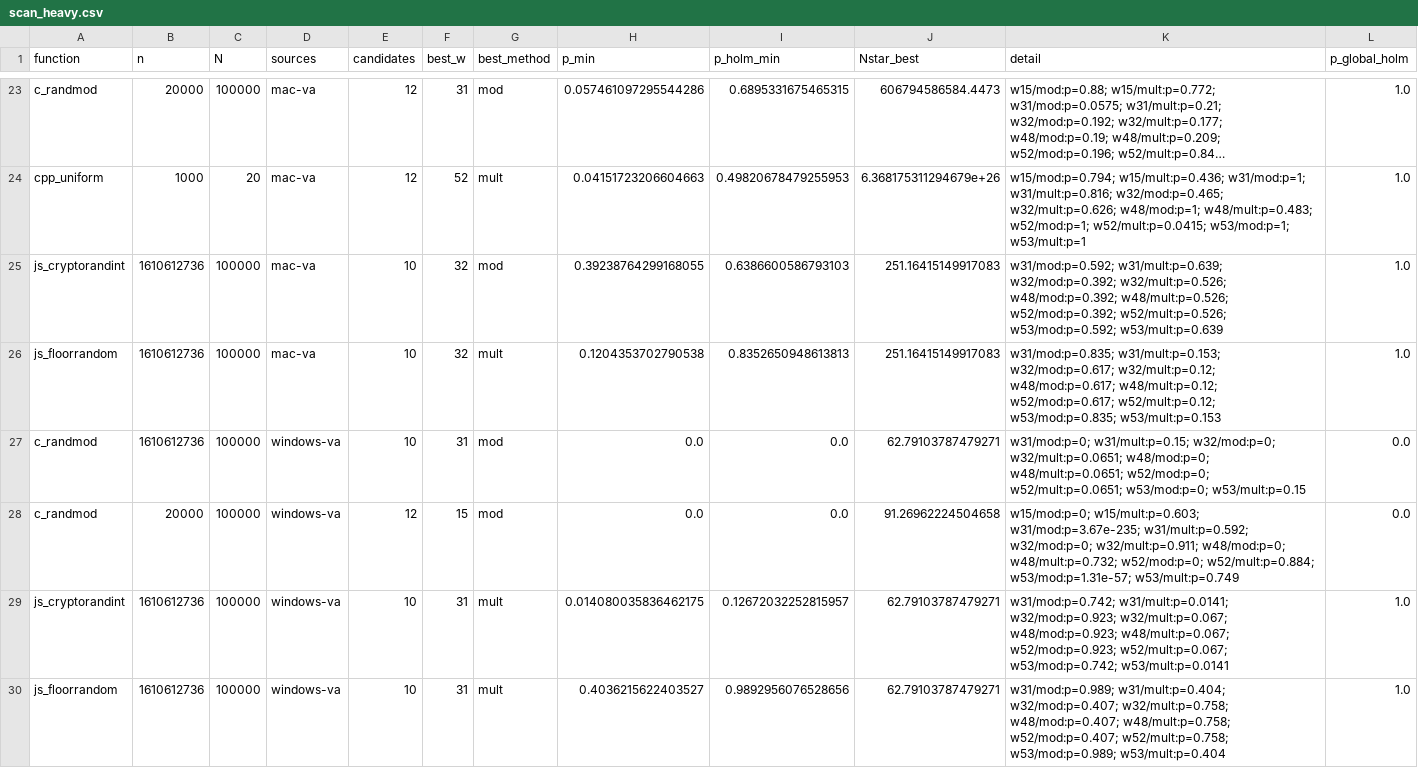
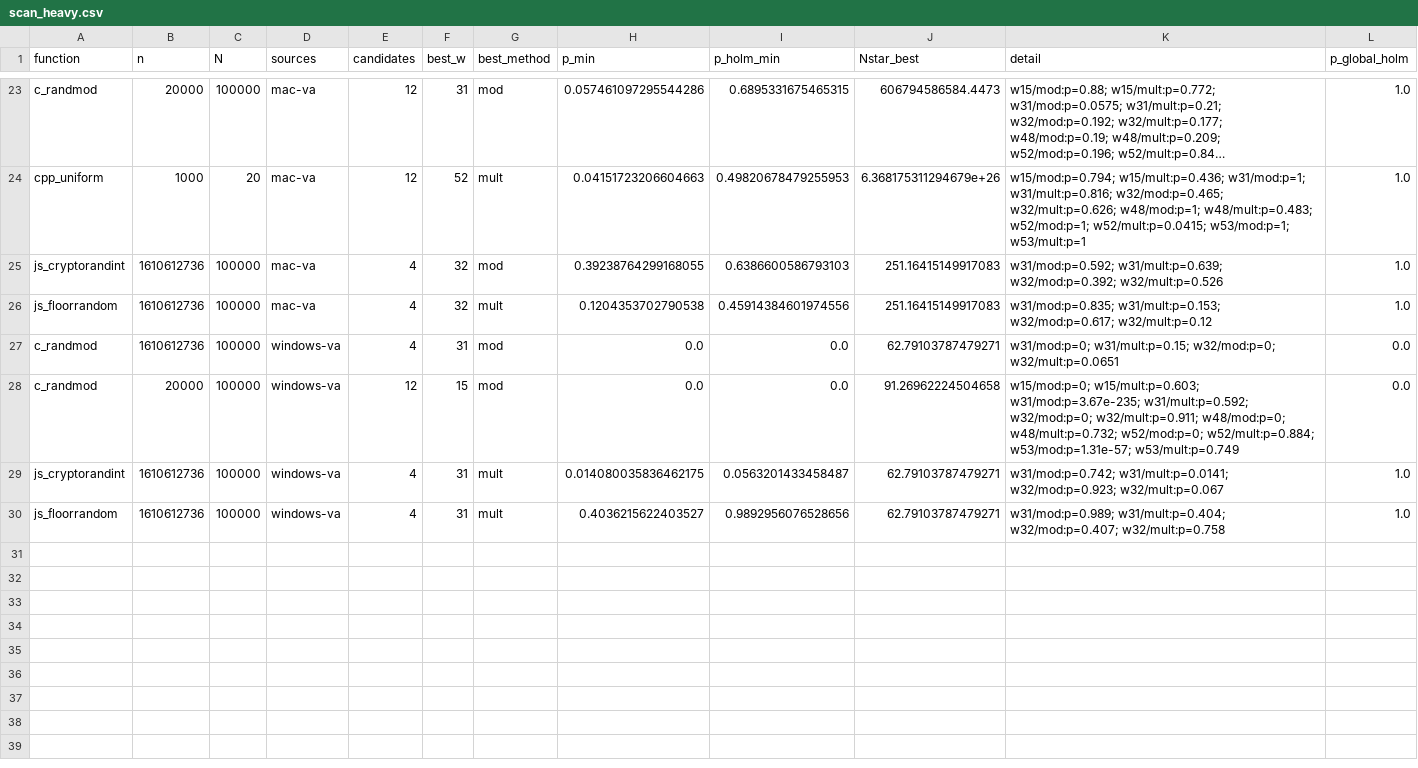
Before and after one commit to vastafi/bounded-int-bias, a CSV file: results/scan_heavy.csv, drawn as a sheet; only a part is shown, gaps mark what is left out; long unchanged cells end in …; the diff covers the shown part only; the diff names each change by its address in the sheet, - before the commit and + after, or states it on an @@ line.

```diff
--- a/results/scan_heavy.csv
+++ b/results/scan_heavy.csv
-E25:E27 (candidates): 10
+E25:E27 (candidates): 4
-K25 (detail): …w31/mult:p=0.639; w32/mod:p=0.392; w32/mult:p=0.526; w48/mod:p=0.392; w48/mult:p=0.526; w52/mod:p=0.392; w52/mult:p=0.526; w53/mod:p=0.592; w53/mult:p=0.639
+K25 (detail): …w31/mult:p=0.639; w32/mod:p=0.392; w32/mult:p=0.526
-I26 (p_holm_min): 0.8352650948613813
+I26 (p_holm_min): 0.45914384601974556
-K26 (detail): …w31/mult:p=0.153; w32/mod:p=0.617; w32/mult:p=0.12; w48/mod:p=0.617; w48/mult:p=0.12; w52/mod:p=0.617; w52/mult:p=0.12; w53/mod:p=0.835; w53/mult:p=0.153
+K26 (detail): …w31/mult:p=0.153; w32/mod:p=0.617; w32/mult:p=0.12
-K27 (detail): …w31/mult:p=0.15; w32/mod:p=0; w32/mult:p=0.0651; w48/mod:p=0; w48/mult:p=0.0651; w52/mod:p=0; w52/mult:p=0.0651; w53/mod:p=0; w53/mult:p=0.15
+K27 (detail): …w31/mult:p=0.15; w32/mod:p=0; w32/mult:p=0.0651
-E29:E30 (candidates): 10
+E29:E30 (candidates): 4
-I29 (p_holm_min): 0.12672032252815957
+I29 (p_holm_min): 0.0563201433458487
-K29 (detail): …w31/mult:p=0.0141; w32/mod:p=0.923; w32/mult:p=0.067; w48/mod:p=0.923; w48/mult:p=0.067; w52/mod:p=0.923; w52/mult:p=0.067; w53/mod:p=0.742; w53/mult:p=0.0141
+K29 (detail): …w31/mult:p=0.0141; w32/mod:p=0.923; w32/mult:p=0.067
-K30 (detail): …w31/mult:p=0.404; w32/mod:p=0.407; w32/mult:p=0.758; w48/mod:p=0.407; w48/mult:p=0.758; w52/mod:p=0.407; w52/mult:p=0.758; w53/mod:p=0.989; w53/mult:p=0.404
+K30 (detail): …w31/mult:p=0.404; w32/mod:p=0.407; w32/mult:p=0.758
```
Also changed, not shown: 48 edited cells elsewhere in this file, results/linux-cloud/practical/sampling.csv, 13 other files.
